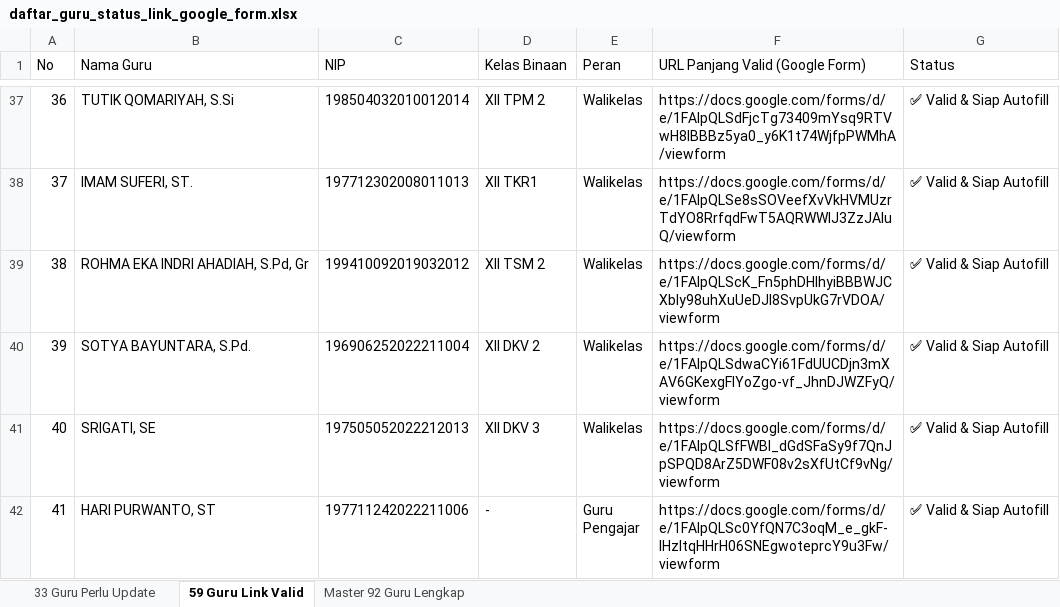
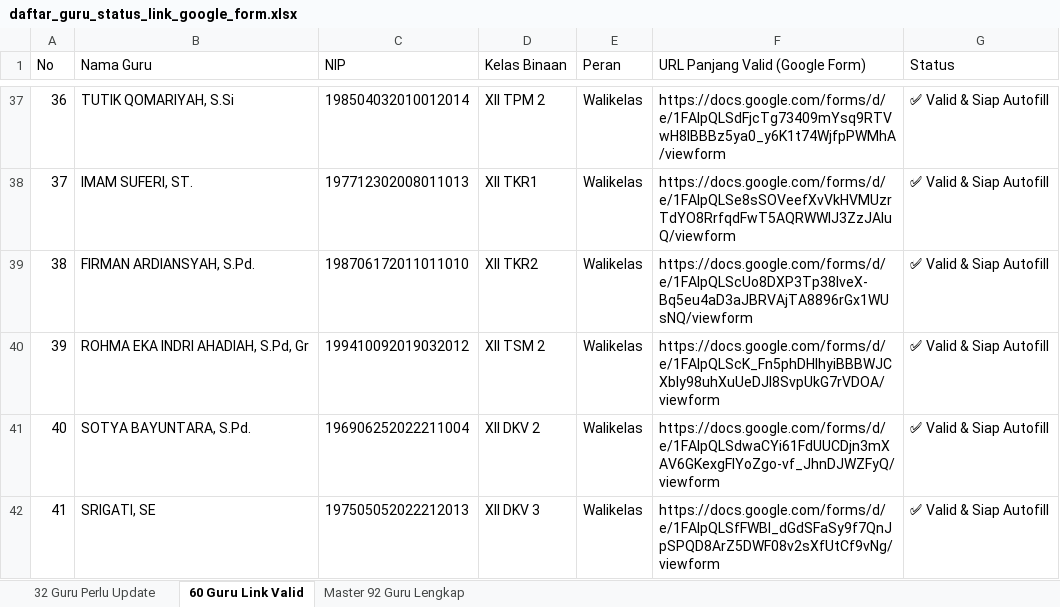
Before and after one commit to iskakfatoni/portalautoform, an Excel workbook: daftar_guru_status_link_google_form.xlsx, sheet 60 Guru Link Valid, drawn as a sheet; only a part is shown, gaps mark what is left out; the shorter side is filled out with more unchanged rows; values as stored, in another font and other column widths than the file's, no borders; addresses are those after the commit; the diff names each change by its address in the sheet, - before the commit and + after, or states it on an @@ line.

Commit message:
Update FIRMAN ARDIANSYAH, S.Pd. Google Form URL and update Excel export

```diff
--- a/daftar_guru_status_link_google_form.xlsx (sheet 60 Guru Link Valid)
+++ b/daftar_guru_status_link_google_form.xlsx (sheet 60 Guru Link Valid)
-sheet tab: 33 Guru Perlu Update
+sheet tab: 32 Guru Perlu Update
-sheet tab: 59 Guru Link Valid
+sheet tab: 60 Guru Link Valid
+row 39: 38 | FIRMAN ARDIANSYAH, S.Pd. | 198706172011011010 | XII TKR2 | Walikelas | https://docs.google.com/forms/d/e/1FAIpQLScUo8DXP3Tp38IveX-Bq5eu4aD3aJBRVAjTA8896rGx1WUsNQ/viewform | ✅ Valid & Siap Autofill
@@ column A (No) renumbered from row 40 down @@
```
Also changed, not shown: sheet 32 Guru Perlu Update, sheet Master 92 Guru Lengkap, 1 other file.
